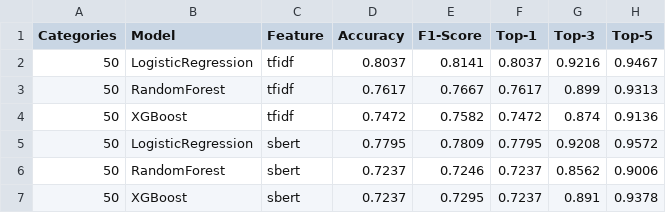
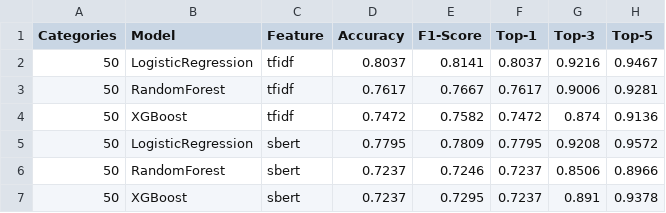
Before and after one commit to Alikhan-Buaa/XAI-MAS-Web-Service-Classification, a CSV file: web_services_classification/results/ml/comparisons/charts/ml_summary_statistics.csv, drawn as a sheet.

```diff
--- a/web_services_classification/results/ml/comparisons/charts/ml_summary_statistics.csv
+++ b/web_services_classification/results/ml/comparisons/charts/ml_summary_statistics.csv
@@ -2,6 +2,6 @@ Categories,Model,Feature,Accuracy,F1-Score,Top-1,Top-3,Top-5
 50,LogisticRegression,tfidf,0.8037,0.8141,0.8037,0.9216,0.9467
-50,RandomForest,tfidf,0.7617,0.7667,0.7617,0.899,0.9313
+50,RandomForest,tfidf,0.7617,0.7667,0.7617,0.9006,0.9281
 50,XGBoost,tfidf,0.7472,0.7582,0.7472,0.874,0.9136
 50,LogisticRegression,sbert,0.7795,0.7809,0.7795,0.9208,0.9572
-50,RandomForest,sbert,0.7237,0.7246,0.7237,0.8562,0.9006
+50,RandomForest,sbert,0.7237,0.7246,0.7237,0.8506,0.8966
 50,XGBoost,sbert,0.7237,0.7295,0.7237,0.891,0.9378
```
Also changed, not shown: 55 other files.
